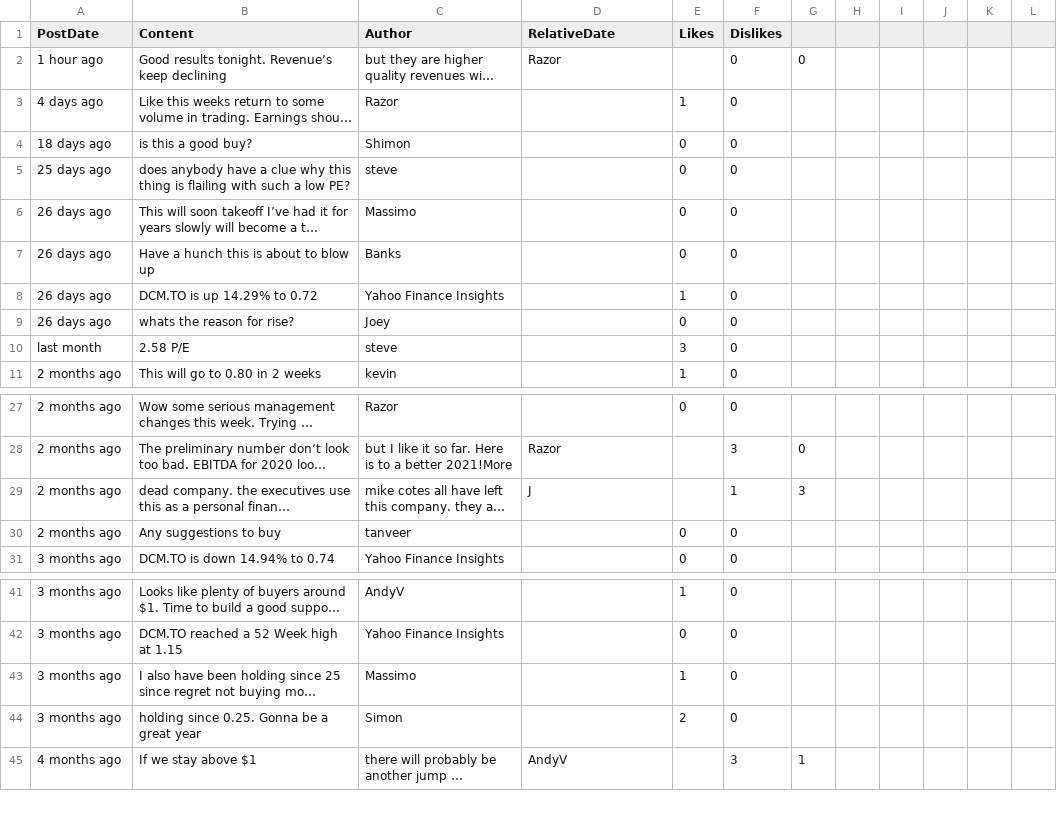
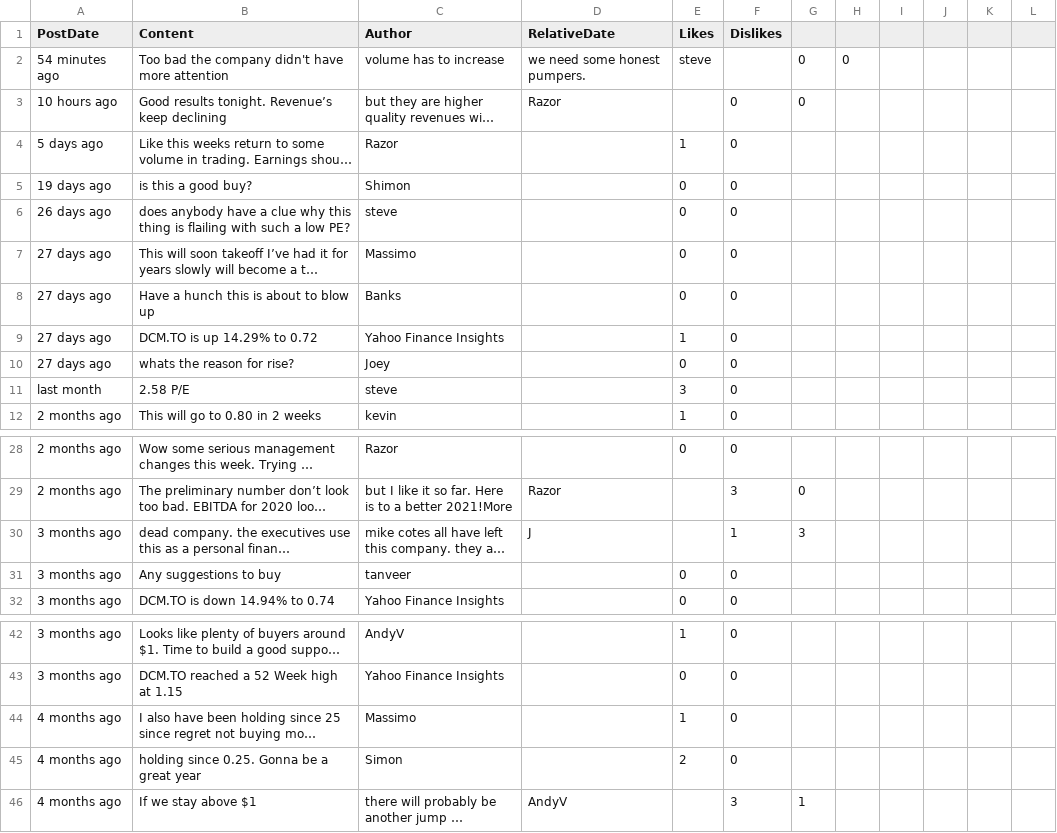
Before and after one commit to dli-invest/conscrap, a CSV file: data/DCM.TO.csv, drawn as a sheet; only a part is shown, gaps mark what is left out; long unchanged cells end in …; addresses are those after the commit; the diff names each change by its address in the sheet, - before the commit and + after, or states it on an @@ line.

```diff
--- a/data/DCM.TO.csv
+++ b/data/DCM.TO.csv
+row 2: 54 minutes ago | Too bad the company didn't have more attention | volume has to increase | we need some honest pumpers. | steve |  | 0 | 0
-A3 (PostDate): 1 hour ago
+A3 (PostDate): 10 hours ago
-A4 (PostDate): 4 days ago
+A4 (PostDate): 5 days ago
-A5 (PostDate): 18 days ago
+A5 (PostDate): 19 days ago
-A6 (PostDate): 25 days ago
+A6 (PostDate): 26 days ago
-A7:A10 (PostDate): 26 days ago
+A7:A10 (PostDate): 27 days ago
-A30:A31 (PostDate): 2 months ago
+A30:A31 (PostDate): 3 months ago
-A44:A45 (PostDate): 3 months ago
+A44:A45 (PostDate): 4 months ago
```
Also changed, not shown: 1 other file.
